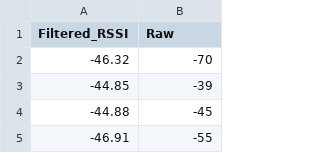
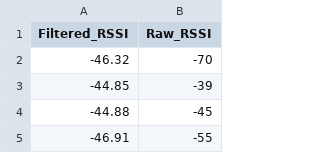
Before and after one commit to camielverdult/scanner, a CSV file: measurements/ble_server_rssi.csv, drawn as a sheet; only a part is shown.

```diff
--- a/measurements/ble_server_rssi.csv
+++ b/measurements/ble_server_rssi.csv
@@ -1,2 +1,2 @@
-Filtered_RSSI,Raw
+Filtered_RSSI,Raw_RSSI
 -46.32,-70
```
Also changed, not shown: 1 other file.
